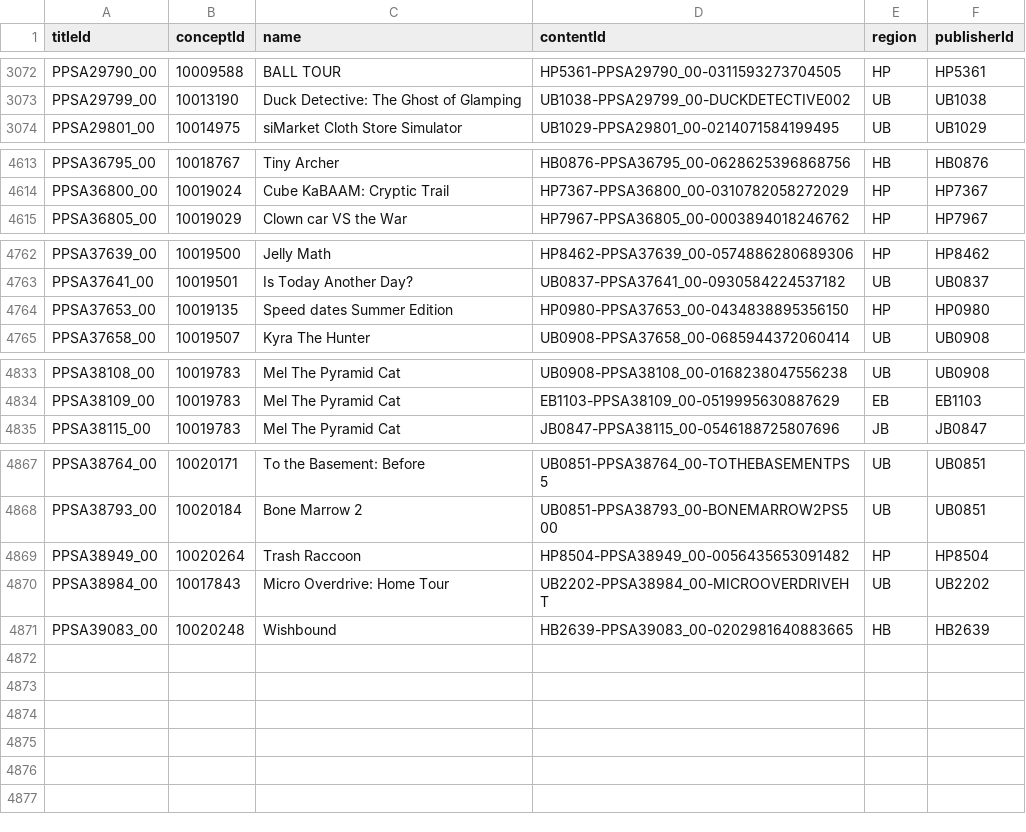
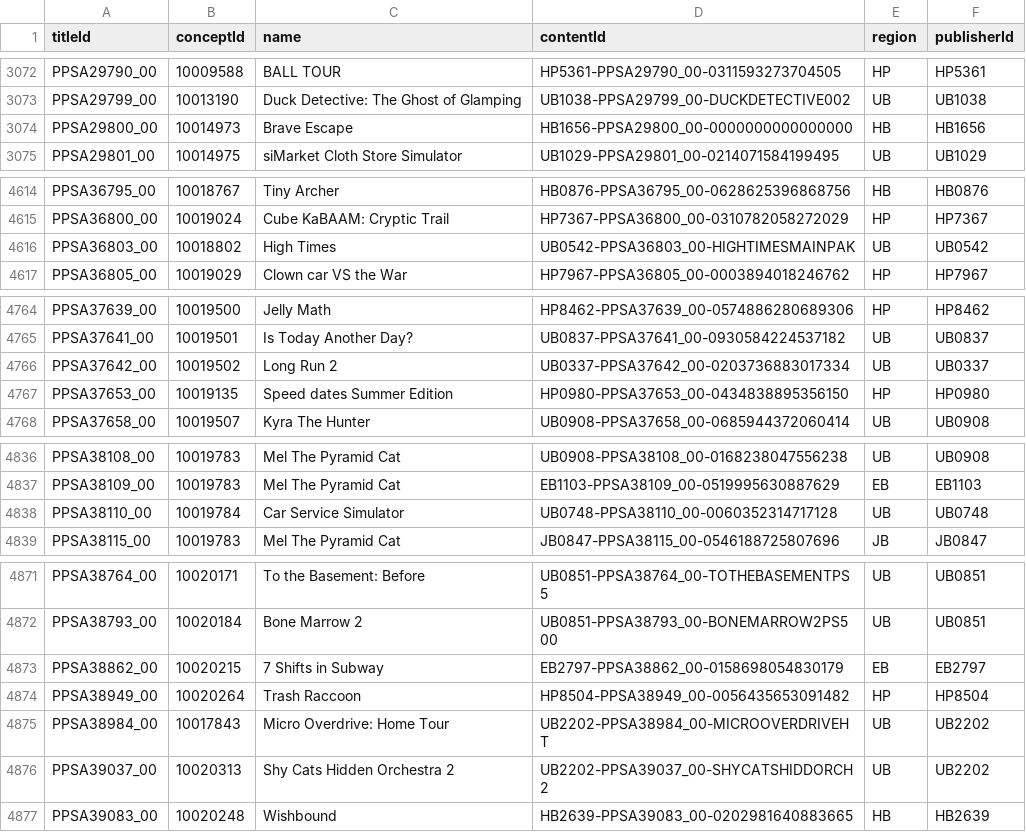
Before and after one commit to andshrew/PlayStation-Titles, a TSV file: Region/Other/PS5_Other_Titles.tsv, drawn as a sheet; only a part is shown, gaps mark what is left out.

Commit message:
Refreshed title data

```diff
--- a/Region/Other/PS5_Other_Titles.tsv
+++ b/Region/Other/PS5_Other_Titles.tsv
@@ -3073,2 +3073,3 @@ PPSA29790_00	10009588	BALL TOUR	HP5361-PPSA29790_00-0311593273704505	HP	HP5361
 PPSA29799_00	10013190	Duck Detective: The Ghost of Glamping	UB1038-PPSA29799_00-DUCKDETECTIVE002	UB	UB1038
+PPSA29800_00	10014973	Brave Escape	HB1656-PPSA29800_00-0000000000000000	HB	HB1656
 PPSA29801_00	10014975	siMarket Cloth Store Simulator	UB1029-PPSA29801_00-0214071584199495	UB	UB1029
@@ -4614,2 +4615,3 @@ PPSA36795_00	10018767	Tiny Archer	HB0876-PPSA36795_00-0628625396868756	HB	HB0876
 PPSA36800_00	10019024	Cube KaBAAM: Cryptic Trail	HP7367-PPSA36800_00-0310782058272029	HP	HP7367
+PPSA36803_00	10018802	High Times	UB0542-PPSA36803_00-HIGHTIMESMAINPAK	UB	UB0542
 PPSA36805_00	10019029	Clown car VS the War	HP7967-PPSA36805_00-0003894018246762	HP	HP7967
@@ -4763,2 +4765,3 @@ PPSA37639_00	10019500	Jelly Math	HP8462-PPSA37639_00-0574886280689306	HP	HP8462
 PPSA37641_00	10019501	Is Today Another Day?	UB0837-PPSA37641_00-0930584224537182	UB	UB0837
+PPSA37642_00	10019502	Long Run 2	UB0337-PPSA37642_00-0203736883017334	UB	UB0337
 PPSA37653_00	10019135	Speed dates Summer Edition	HP0980-PPSA37653_00-0434838895356150	HP	HP0980
@@ -4834,2 +4837,3 @@ PPSA38108_00	10019783	Mel The Pyramid Cat	UB0908-PPSA38108_00-0168238047556238	U
 PPSA38109_00	10019783	Mel The Pyramid Cat	EB1103-PPSA38109_00-0519995630887629	EB	EB1103
+PPSA38110_00	10019784	Car Service Simulator	UB0748-PPSA38110_00-0060352314717128	UB	UB0748
 PPSA38115_00	10019783	Mel The Pyramid Cat	JB0847-PPSA38115_00-0546188725807696	JB	JB0847
@@ -4868,4 +4872,6 @@ PPSA38764_00	10020171	To the Basement: Before	UB0851-PPSA38764_00-TOTHEBASEMENTP
 PPSA38793_00	10020184	Bone Marrow 2	UB0851-PPSA38793_00-BONEMARROW2PS500	UB	UB0851
+PPSA38862_00	10020215	7 Shifts in Subway	EB2797-PPSA38862_00-0158698054830179	EB	EB2797
 PPSA38949_00	10020264	Trash Raccoon	HP8504-PPSA38949_00-0056435653091482	HP	HP8504
 PPSA38984_00	10017843	Micro Overdrive: Home Tour	UB2202-PPSA38984_00-MICROOVERDRIVEHT	UB	UB2202
+PPSA39037_00	10020313	Shy Cats Hidden Orchestra 2	UB2202-PPSA39037_00-SHYCATSHIDDORCH2	UB	UB2202
 PPSA39083_00	10020248	Wishbound	HB2639-PPSA39083_00-0202981640883665	HB	HB2639
```
Also changed, not shown: Misc/PS5_Unique_Concept.tsv, Region/America/PS5_UP_Titles.tsv, 23 other files.
